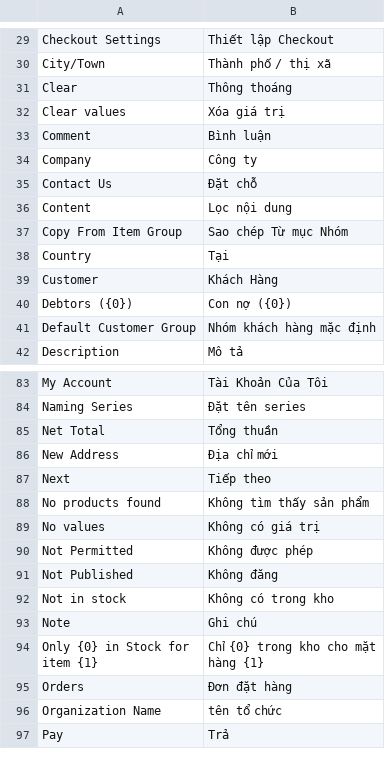
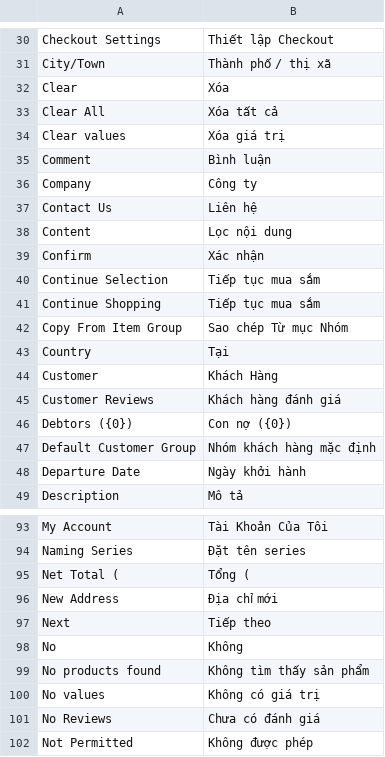
Before and after one commit to vmq123/webshop, a CSV file: webshop/translations/vi.csv, drawn as a sheet; only a part is shown, gaps mark what is left out; the shorter side is filled out with more unchanged rows; the diff covers the shown part only.

```diff
--- a/webshop/translations/vi.csv
+++ b/webshop/translations/vi.csv
@@ -30,3 +31,4 @@ Checkout Settings,Thiết lập Checkout,
 City/Town,Thành phố / thị xã,
-Clear,Thông thoáng,
+Clear,Xóa,
+Clear All,Xóa tất cả,
 Clear values,Xóa giá trị,
@@ -34,4 +36,7 @@ Comment,Bình luận,
 Company,Công ty,
-Contact Us,Đặt chỗ,
+Contact Us,Liên hệ,
 Content,Lọc nội dung,
+Confirm,Xác nhận,
+Continue Selection,Tiếp tục mua sắm,
+Continue Shopping,Tiếp tục mua sắm,
 Copy From Item Group,Sao chép Từ mục Nhóm,
@@ -39,4 +44,6 @@ Country,Tại,
 Customer,Khách Hàng,
+Customer Reviews,Khách hàng đánh giá,
 Debtors ({0}),Con nợ ({0}),
 Default Customer Group,Nhóm khách hàng mặc định,
+Departure Date,Ngày khởi hành,
 Description,Mô tả,
@@ -84,7 +94,9 @@ My Account,Tài Khoản Của Tôi,
 Naming Series,Đặt tên series,
-Net Total,Tổng thuần,
+Net Total (,Tổng (,
 New Address,Địa chỉ mới,
 Next,Tiếp theo,
+No,Không,
 No products found,Không tìm thấy sản phẩm,
 No values,Không có giá trị,
+No Reviews,Chưa có đánh giá,
 Not Permitted,Không được phép,
```
Also changed, not shown: 13 added rows, 1 removed row and 8 edited cells elsewhere in this file, 9 other files.
